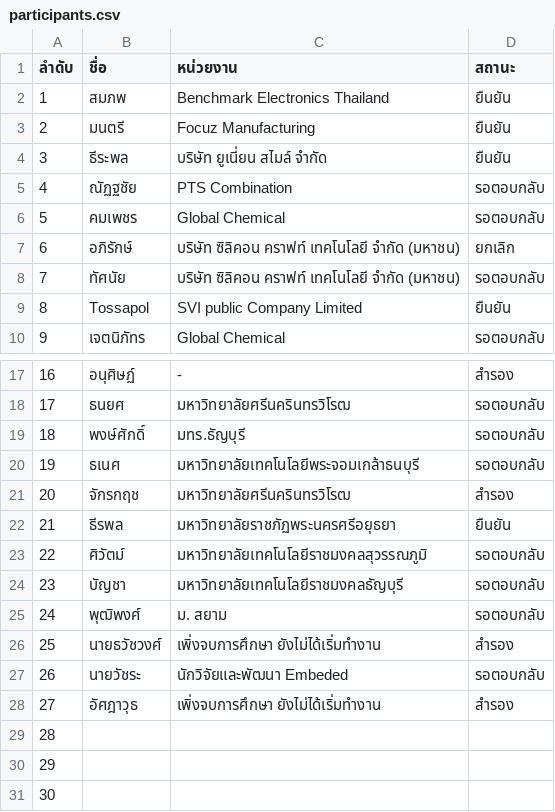
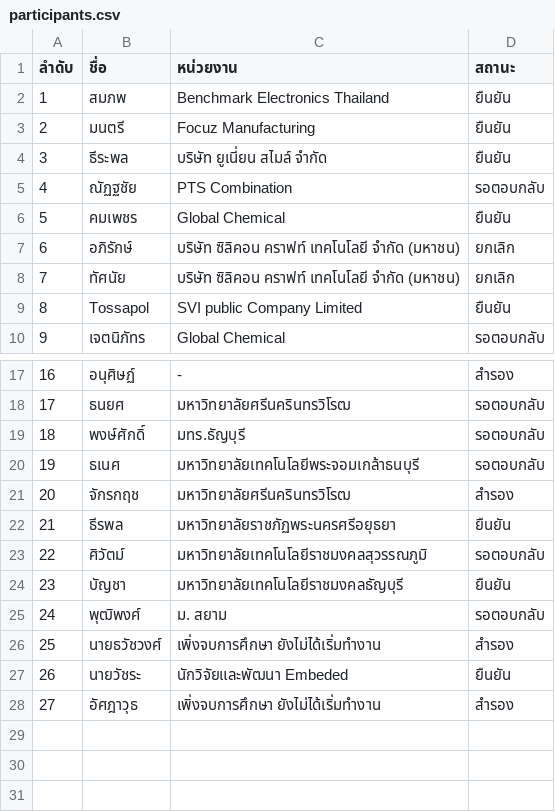
Before and after one commit to vsupacha/automated-test, a CSV file: rounds/03/participants.csv, drawn as a sheet; only a part is shown, gaps mark what is left out.

```diff
--- a/rounds/03/participants.csv
+++ b/rounds/03/participants.csv
@@ -5,5 +5,5 @@
 4,ณัฏฐชัย,PTS Combination,รอตอบกลับ
-5,คมเพชร,Global Chemical,รอตอบกลับ
+5,คมเพชร,Global Chemical,ยืนยัน
 6,อภิรักษ์,บริษัท ซิลิคอน คราฟท์ เทคโนโลยี จำกัด (มหาชน),ยกเลิก
-7,ทัศนัย,บริษัท ซิลิคอน คราฟท์ เทคโนโลยี จำกัด (มหาชน),รอตอบกลับ
+7,ทัศนัย,บริษัท ซิลิคอน คราฟท์ เทคโนโลยี จำกัด (มหาชน),ยกเลิก
 8,Tossapol,SVI public Company Limited,ยืนยัน
@@ -23,9 +23,6 @@
 22,ศิวัตม์,มหาวิทยาลัยเทคโนโลยีราชมงคลสุวรรณภูมิ,รอตอบกลับ
-23,บัญชา,มหาวิทยาลัยเทคโนโลยีราชมงคลธัญบุรี,รอตอบกลับ
+23,บัญชา,มหาวิทยาลัยเทคโนโลยีราชมงคลธัญบุรี,ยืนยัน
 24,พุฒิพงศ์,ม. สยาม,รอตอบกลับ
 25,นายธวัชวงศ์,เพิ่งจบการศึกษา ยังไม่ได้เริ่มทำงาน,สำรอง
-26,นายวัชระ,นักวิจัยและพัฒนา Embeded,รอตอบกลับ
+26,นายวัชระ,นักวิจัยและพัฒนา Embeded,ยืนยัน
 27,อัศฎาวุธ,เพิ่งจบการศึกษา ยังไม่ได้เริ่มทำงาน,สำรอง
-28,,,
-29,,,
-30,,,
```
Also changed, not shown: rounds/01/participants.csv, rounds/04/participants.csv, 11 other files.
